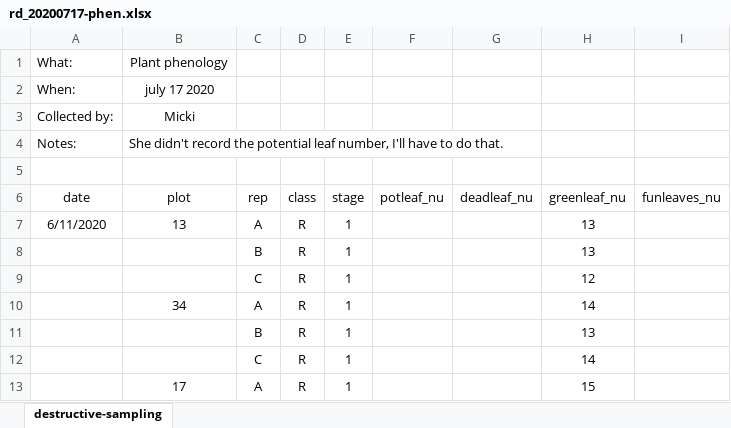
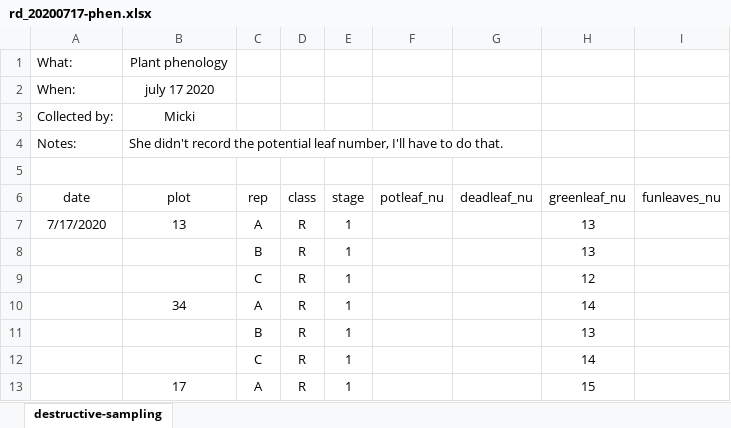
Before and after one commit to vanichols/maRsden, an Excel workbook: data-raw/phen/rd_20200717-phen.xlsx, sheet destructive-sampling, drawn as a sheet; only a part is shown; values as stored, in another font and other column widths than the file's, no borders; the diff names each change by its address in the sheet, - before the commit and + after, or states it on an @@ line.

Commit message:
add 7/23 phen and biomass, fix 6/16 biomass

```diff
--- a/data-raw/phen/rd_20200717-phen.xlsx (sheet destructive-sampling)
+++ b/data-raw/phen/rd_20200717-phen.xlsx (sheet destructive-sampling)
-A7 (date): 6/11/2020
+A7 (date): 7/17/2020
```
Also changed, not shown: 8 other files.
